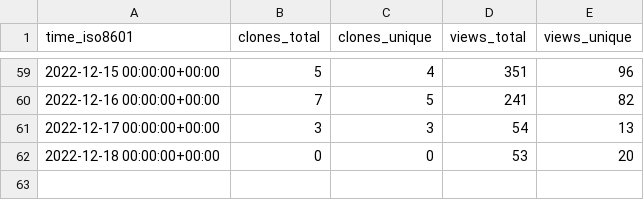
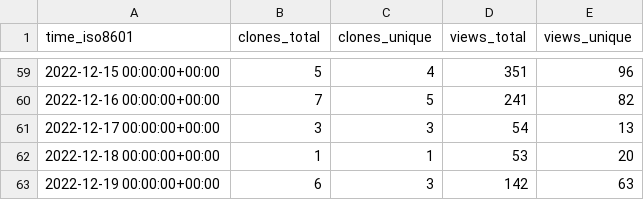
Before and after one commit to jongpie/NebulaLogger, a CSV file: jongpie/NebulaLogger/ghrs-data/views_clones_aggregate.csv, drawn as a sheet; only a part is shown, gaps mark what is left out.

```diff
--- a/jongpie/NebulaLogger/ghrs-data/views_clones_aggregate.csv
+++ b/jongpie/NebulaLogger/ghrs-data/views_clones_aggregate.csv
@@ -61,2 +61,3 @@ time_iso8601,clones_total,clones_unique,views_total,views_unique
 2022-12-17 00:00:00+00:00,3,3,54,13
-2022-12-18 00:00:00+00:00,0,0,53,20
+2022-12-18 00:00:00+00:00,1,1,53,20
+2022-12-19 00:00:00+00:00,6,3,142,63
```
Also changed, not shown: 1 other file.
